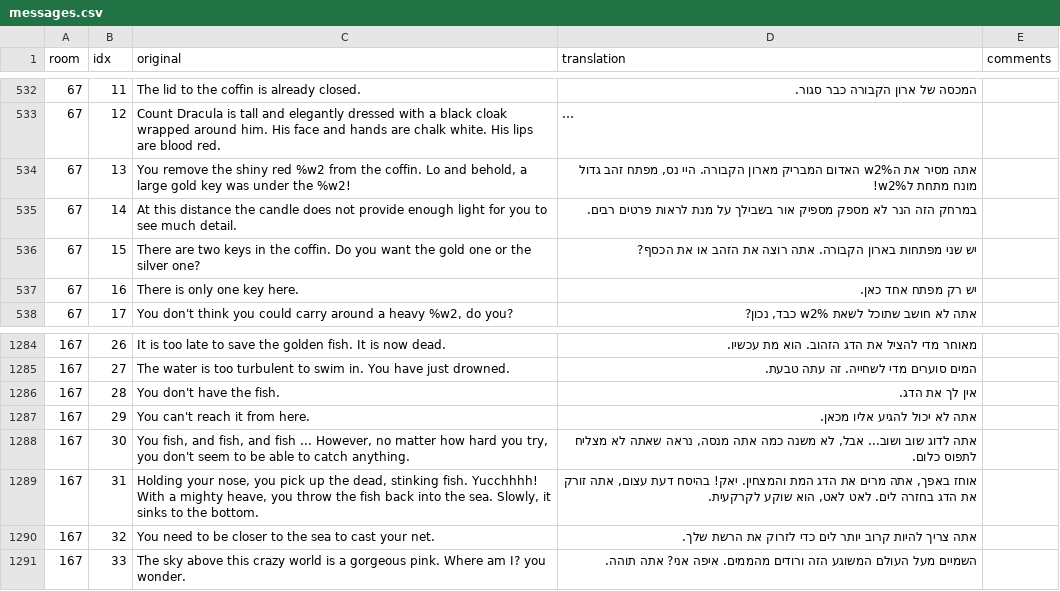
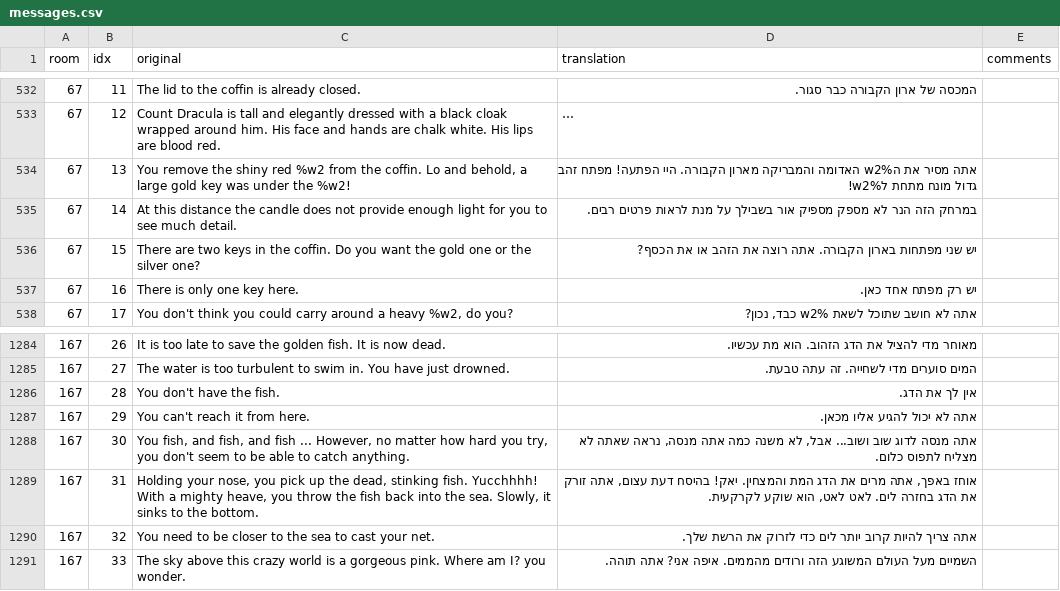
Before and after one commit to SegMash/AGIHebrew, a CSV file: output_kq2/messages.csv, drawn as a sheet; only a part is shown, gaps mark what is left out; long unchanged cells end in …; the diff names each change by its address in the sheet, - before the commit and + after, or states it on an @@ line.

```diff
--- a/output_kq2/messages.csv
+++ b/output_kq2/messages.csv
-D534 (translation): …את ה%w2 האדום המבריק מארון הקבורה. היי נס, מפתח זהב…
+D534 (translation): …את ה%w2 האדומה והמבריקה מארון הקבורה. היי הפתעה! מפתח זהב…
-D1288 (translation): אתה לדוג שוב…
+D1288 (translation): אתה מנסה לדוג שוב…
```
Also changed, not shown: 1 other file.
